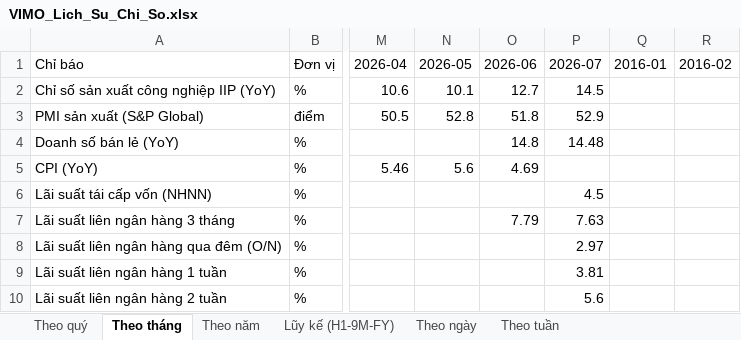
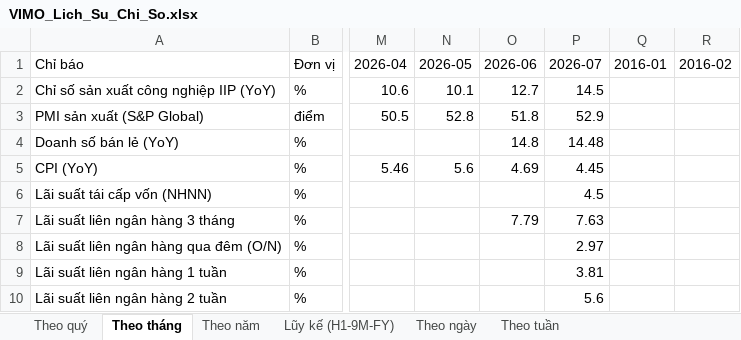
Before and after one commit to Truongutc/Phan-tich-FA, an Excel workbook: Bao cao/VIMO/VIMO_Lich_Su_Chi_So.xlsx, sheet Theo tháng, drawn as a sheet; only a part is shown, gaps mark what is left out; values as stored, in another font and other column widths than the file's, no borders; the diff names each change by its address in the sheet, - before the commit and + after, or states it on an @@ line.

```diff
--- a/Bao cao/VIMO/VIMO_Lich_Su_Chi_So.xlsx (sheet Theo tháng)
+++ b/Bao cao/VIMO/VIMO_Lich_Su_Chi_So.xlsx (sheet Theo tháng)
-P5 (2026-07): (empty)
+P5 (2026-07): 4.45
```
Also changed, not shown: 6 other files.
